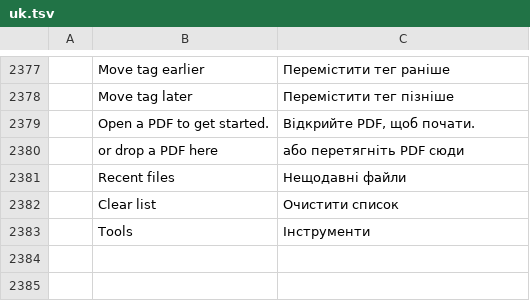
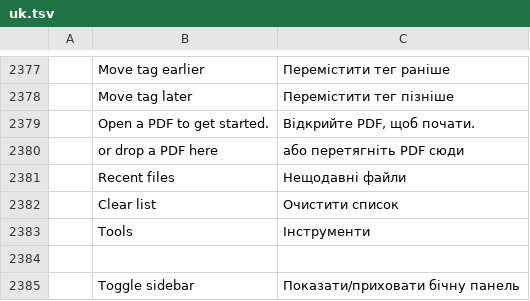
Before and after one commit to samuelavike1/Readf, a TSV file: crates/ui-egui/src/i18n/uk.tsv, drawn as a sheet; only a part is shown, gaps mark what is left out; the diff names each change by its address in the sheet, - before the commit and + after, or states it on an @@ line.

```diff
--- a/crates/ui-egui/src/i18n/uk.tsv
+++ b/crates/ui-egui/src/i18n/uk.tsv
+row 2384: (empty)
+row 2385:  | Toggle sidebar | Показати/приховати бічну панель
```
Also changed, not shown: crates/ui-egui/src/i18n/bg.tsv, crates/ui-egui/src/i18n/el.tsv, 30 other files.
